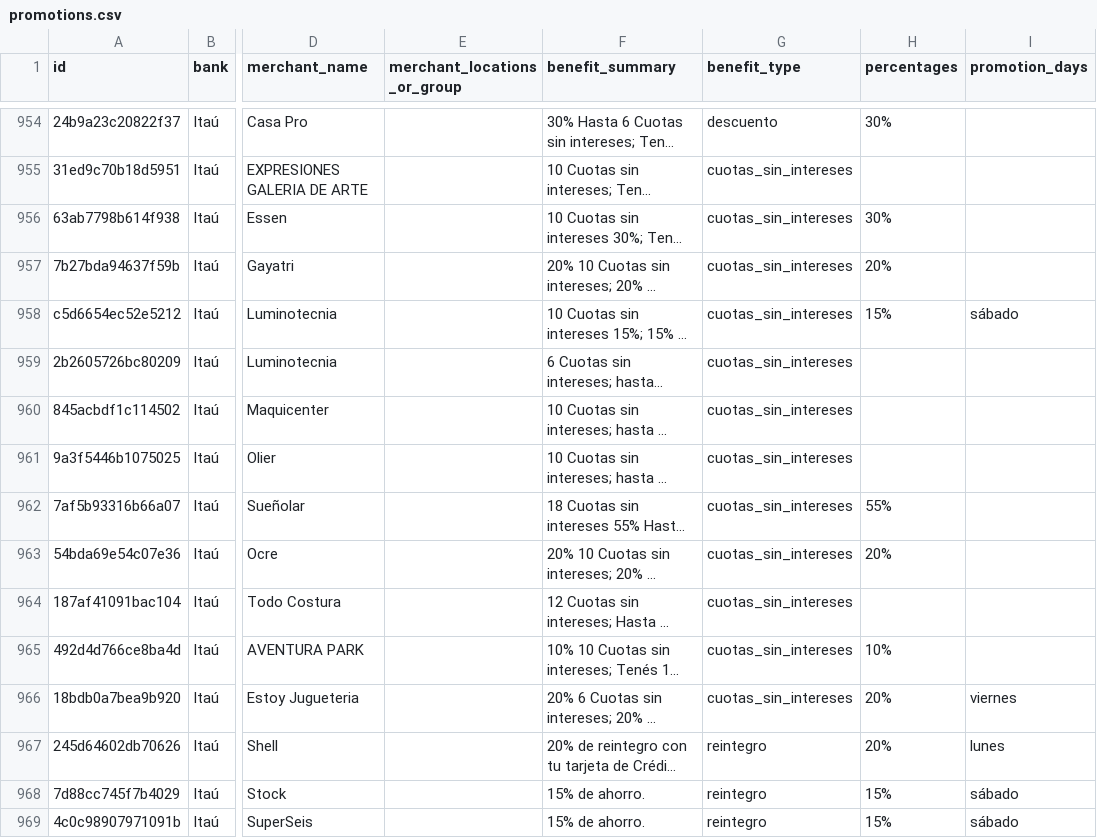
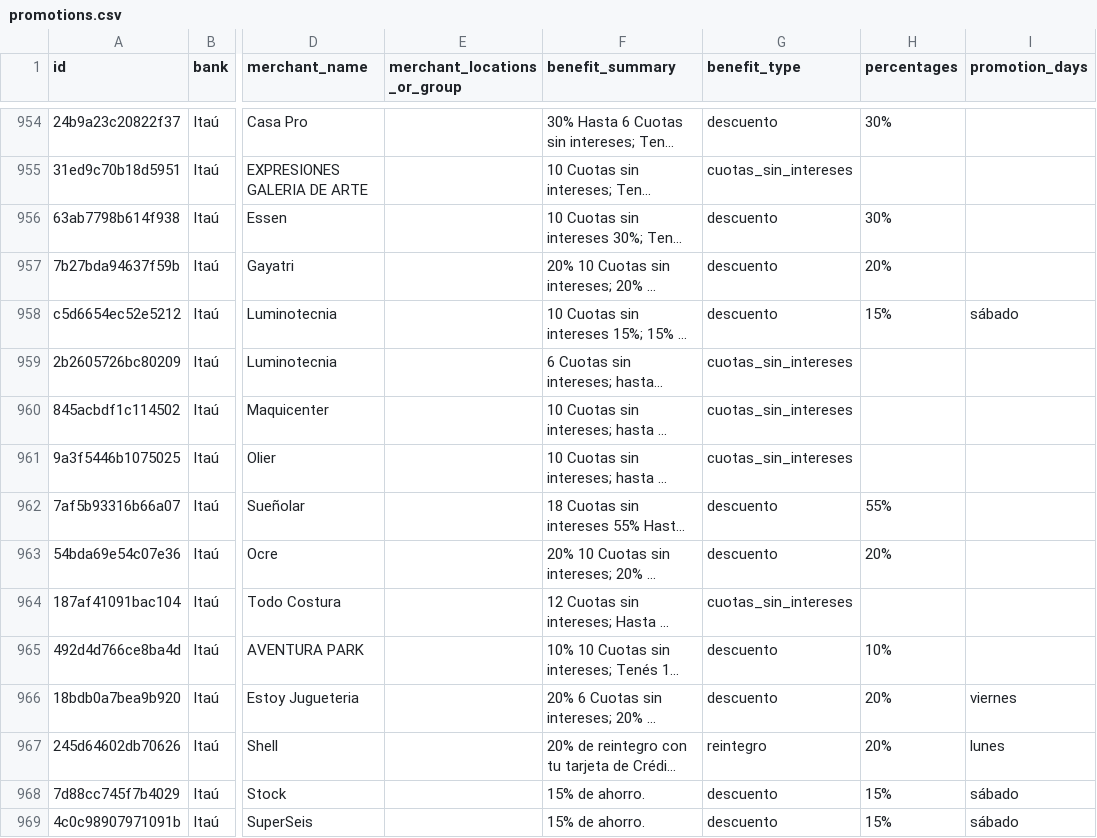
Before and after one commit to giumontebruno/promo-bancos-py, a CSV file: data/promotions.csv, drawn as a sheet; only a part is shown, gaps mark what is left out; long unchanged cells end in …; the diff covers the shown part only; the diff names each change by its address in the sheet, - before the commit and + after, or states it on an @@ line.

```diff
--- a/data/promotions.csv
+++ b/data/promotions.csv
-G956:G958 (benefit_type): cuotas_sin_intereses
+G956:G958 (benefit_type): descuento
-G962:G963 (benefit_type): cuotas_sin_intereses
+G962:G963 (benefit_type): descuento
-G965:G966 (benefit_type): cuotas_sin_intereses
+G965:G966 (benefit_type): descuento
-G968:G969 (benefit_type): reintegro
+G968:G969 (benefit_type): descuento
```
Also changed, not shown: 39 edited cells elsewhere in this file, public/promotions.csv, 8 other files.
